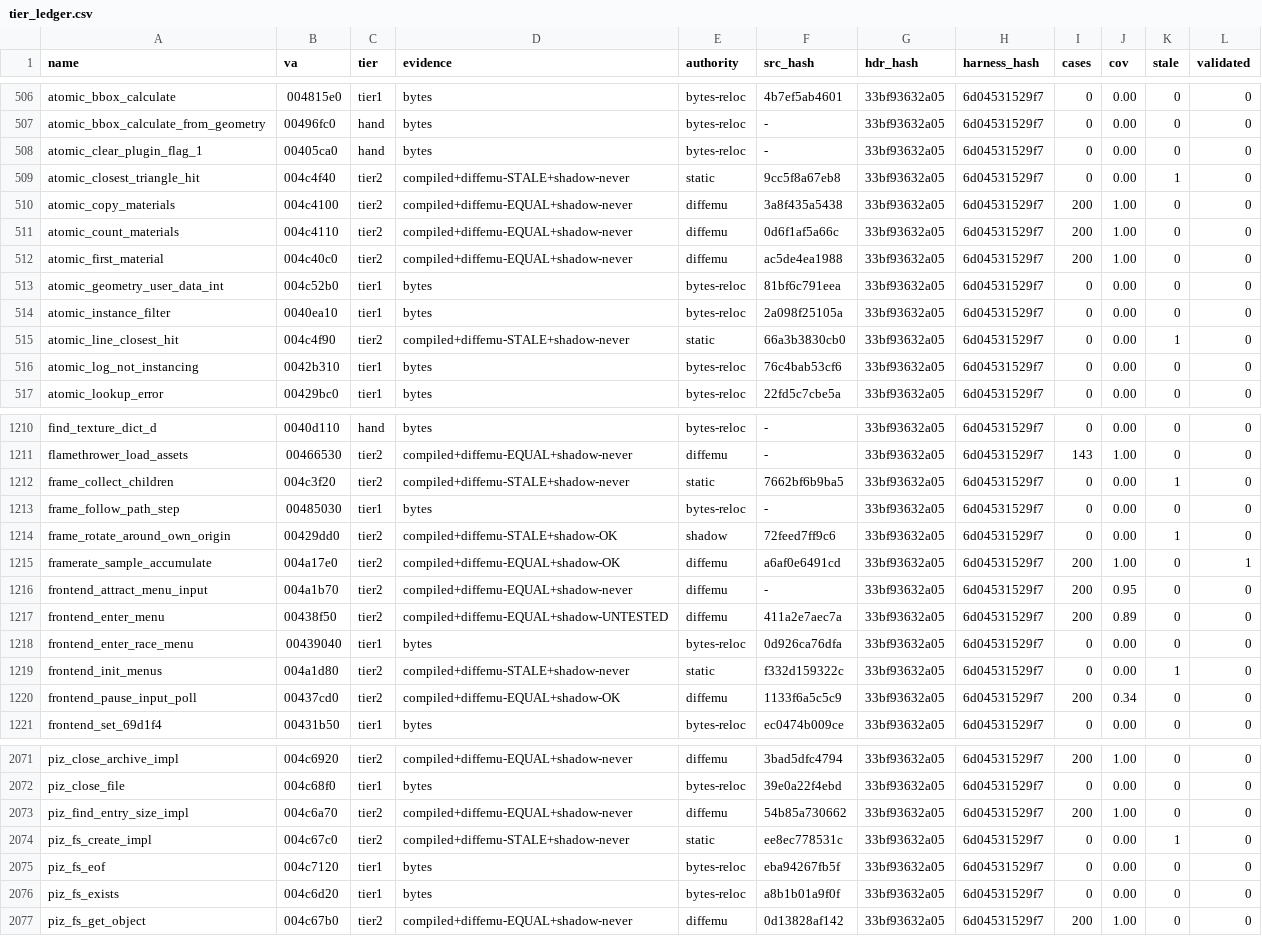
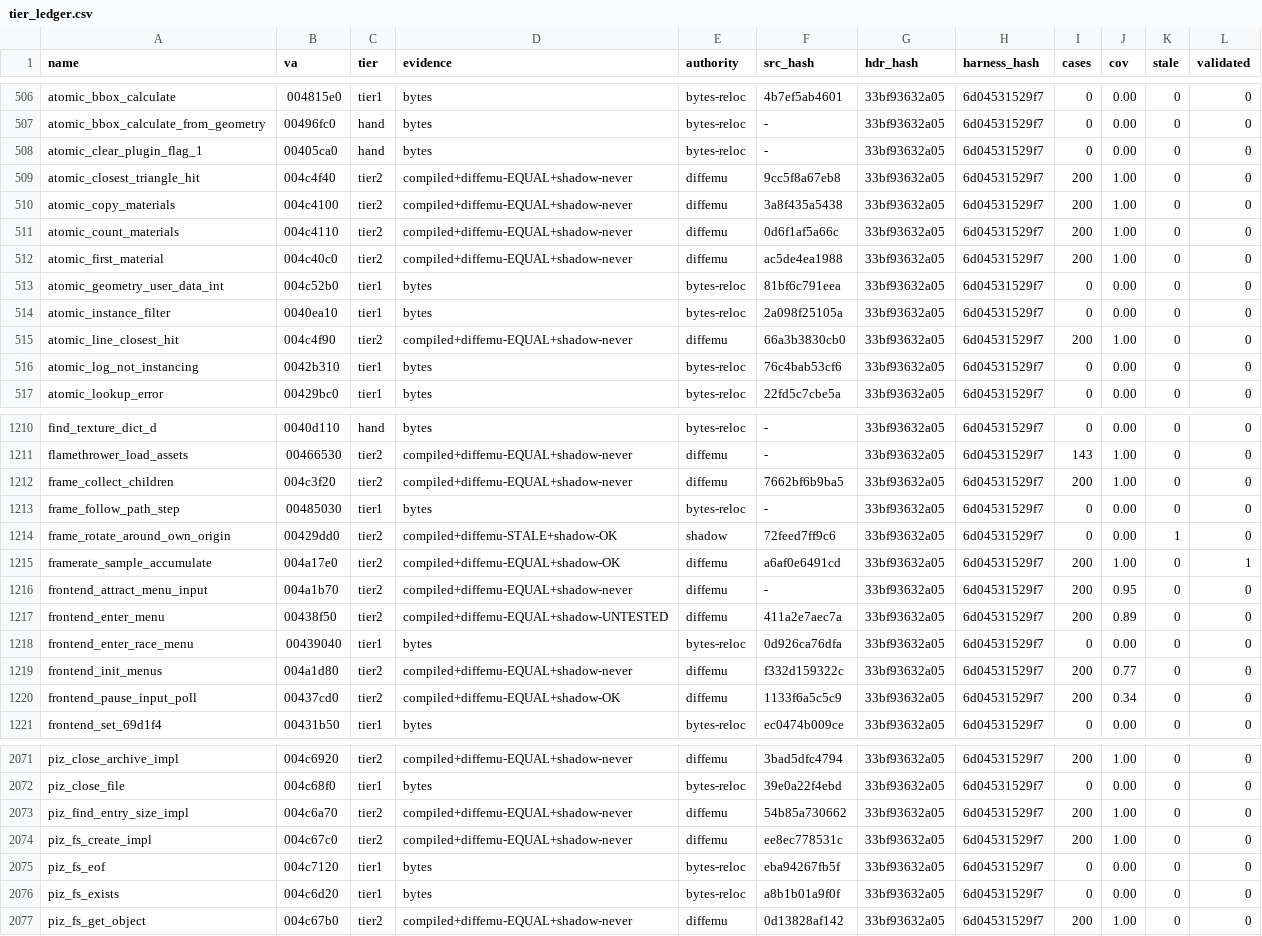
Before and after one commit to mashed-reverse-engineering/MFL-recomp, a CSV file: data/tier_ledger.csv, drawn as a sheet; only a part is shown, gaps mark what is left out; the diff covers the shown part only.

```diff
--- a/data/tier_ledger.csv
+++ b/data/tier_ledger.csv
@@ -508,3 +508,3 @@ atomic_bbox_calculate_from_geometry,00496fc0,hand,bytes,bytes-reloc,-,33bf93632a
 atomic_clear_plugin_flag_1,00405ca0,hand,bytes,bytes-reloc,-,33bf93632a05,6d04531529f7,0,0.00,0,0
-atomic_closest_triangle_hit,004c4f40,tier2,compiled+diffemu-STALE+shadow-never,static,9cc5f8a67eb8,33bf93632a05,6d04531529f7,0,0.00,1,0
+atomic_closest_triangle_hit,004c4f40,tier2,compiled+diffemu-EQUAL+shadow-never,diffemu,9cc5f8a67eb8,33bf93632a05,6d04531529f7,200,1.00,0,0
 atomic_copy_materials,004c4100,tier2,compiled+diffemu-EQUAL+shadow-never,diffemu,3a8f435a5438,33bf93632a05,6d04531529f7,200,1.00,0,0
@@ -514,3 +514,3 @@ atomic_geometry_user_data_int,004c52b0,tier1,bytes,bytes-reloc,81bf6c791eea,33bf
 atomic_instance_filter,0040ea10,tier1,bytes,bytes-reloc,2a098f25105a,33bf93632a05,6d04531529f7,0,0.00,0,0
-atomic_line_closest_hit,004c4f90,tier2,compiled+diffemu-STALE+shadow-never,static,66a3b3830cb0,33bf93632a05,6d04531529f7,0,0.00,1,0
+atomic_line_closest_hit,004c4f90,tier2,compiled+diffemu-EQUAL+shadow-never,diffemu,66a3b3830cb0,33bf93632a05,6d04531529f7,200,1.00,0,0
 atomic_log_not_instancing,0042b310,tier1,bytes,bytes-reloc,76c4bab53cf6,33bf93632a05,6d04531529f7,0,0.00,0,0
@@ -1211,3 +1211,3 @@ find_texture_dict_d,0040d110,hand,bytes,bytes-reloc,-,33bf93632a05,6d04531529f7,
 flamethrower_load_assets,00466530,tier2,compiled+diffemu-EQUAL+shadow-never,diffemu,-,33bf93632a05,6d04531529f7,143,1.00,0,0
-frame_collect_children,004c3f20,tier2,compiled+diffemu-STALE+shadow-never,static,7662bf6b9ba5,33bf93632a05,6d04531529f7,0,0.00,1,0
+frame_collect_children,004c3f20,tier2,compiled+diffemu-EQUAL+shadow-never,diffemu,7662bf6b9ba5,33bf93632a05,6d04531529f7,200,1.00,0,0
 frame_follow_path_step,00485030,tier1,bytes,bytes-reloc,-,33bf93632a05,6d04531529f7,0,0.00,0,0
@@ -1218,3 +1218,3 @@ frontend_enter_menu,00438f50,tier2,compiled+diffemu-EQUAL+shadow-UNTESTED,diffem
 frontend_enter_race_menu,00439040,tier1,bytes,bytes-reloc,0d926ca76dfa,33bf93632a05,6d04531529f7,0,0.00,0,0
-frontend_init_menus,004a1d80,tier2,compiled+diffemu-STALE+shadow-never,static,f332d159322c,33bf93632a05,6d04531529f7,0,0.00,1,0
+frontend_init_menus,004a1d80,tier2,compiled+diffemu-EQUAL+shadow-never,diffemu,f332d159322c,33bf93632a05,6d04531529f7,200,0.77,0,0
 frontend_pause_input_poll,00437cd0,tier2,compiled+diffemu-EQUAL+shadow-OK,diffemu,1133f6a5c5c9,33bf93632a05,6d04531529f7,200,0.34,0,0
@@ -2073,3 +2073,3 @@ piz_close_file,004c68f0,tier1,bytes,bytes-reloc,39e0a22f4ebd,33bf93632a05,6d0453
 piz_find_entry_size_impl,004c6a70,tier2,compiled+diffemu-EQUAL+shadow-never,diffemu,54b85a730662,33bf93632a05,6d04531529f7,200,1.00,0,0
-piz_fs_create_impl,004c67c0,tier2,compiled+diffemu-STALE+shadow-never,static,ee8ec778531c,33bf93632a05,6d04531529f7,0,0.00,1,0
+piz_fs_create_impl,004c67c0,tier2,compiled+diffemu-EQUAL+shadow-never,diffemu,ee8ec778531c,33bf93632a05,6d04531529f7,200,1.00,0,0
 piz_fs_eof,004c7120,tier1,bytes,bytes-reloc,eba94267fb5f,33bf93632a05,6d04531529f7,0,0.00,0,0
```
Also changed, not shown: 124 edited cells elsewhere in this file, data/behaviour_evidence.csv, 16 other files.
